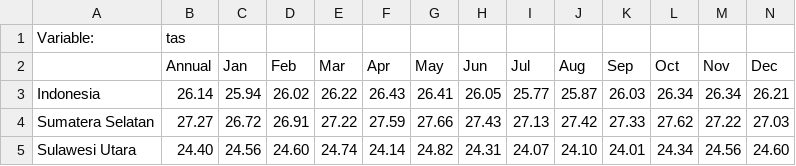
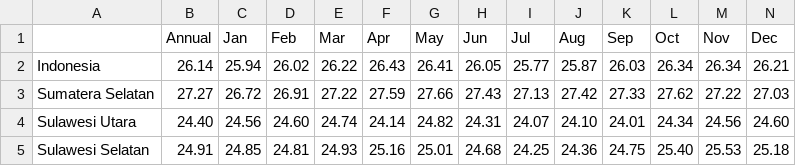
Before and after one commit to sadimuslihuddin/colab-data-csv, a CSV file: tas_climatology_annual-monthly_cru_1991-2020_IDN.csv, drawn as a sheet; only a part is shown; the shorter side is filled out with more unchanged rows; the diff names each change by its address in the sheet, - before the commit and + after, or states it on an @@ line.

Commit message:
Update tas_climatology_annual-monthly_cru_1991-2020_IDN.csv

```diff
--- a/tas_climatology_annual-monthly_cru_1991-2020_IDN.csv
+++ b/tas_climatology_annual-monthly_cru_1991-2020_IDN.csv
-row 1: Variable: | tas
```
